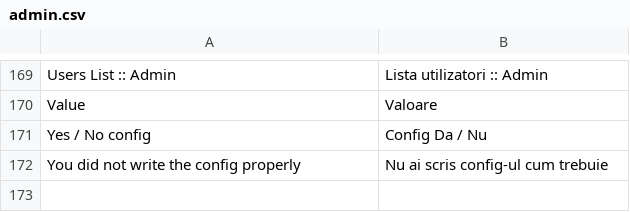
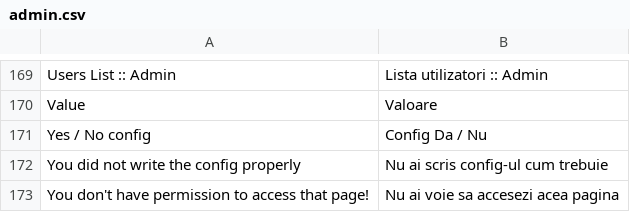
Before and after one commit to gabipatru/st, a CSV file: _translations/ro_RO/admin.csv, drawn as a sheet; only a part is shown, gaps mark what is left out.

Commit message:
Added simple ACL check in admin

```diff
--- a/_translations/ro_RO/admin.csv
+++ b/_translations/ro_RO/admin.csv
@@ -172 +172,2 @@
 "You did not write the config properly","Nu ai scris config-ul cum trebuie"
+"You don't have permission to access that page!","Nu ai voie sa accesezi acea pagina"
```
Also changed, not shown: _translations/en_EN/admin.csv, 5 other files.
